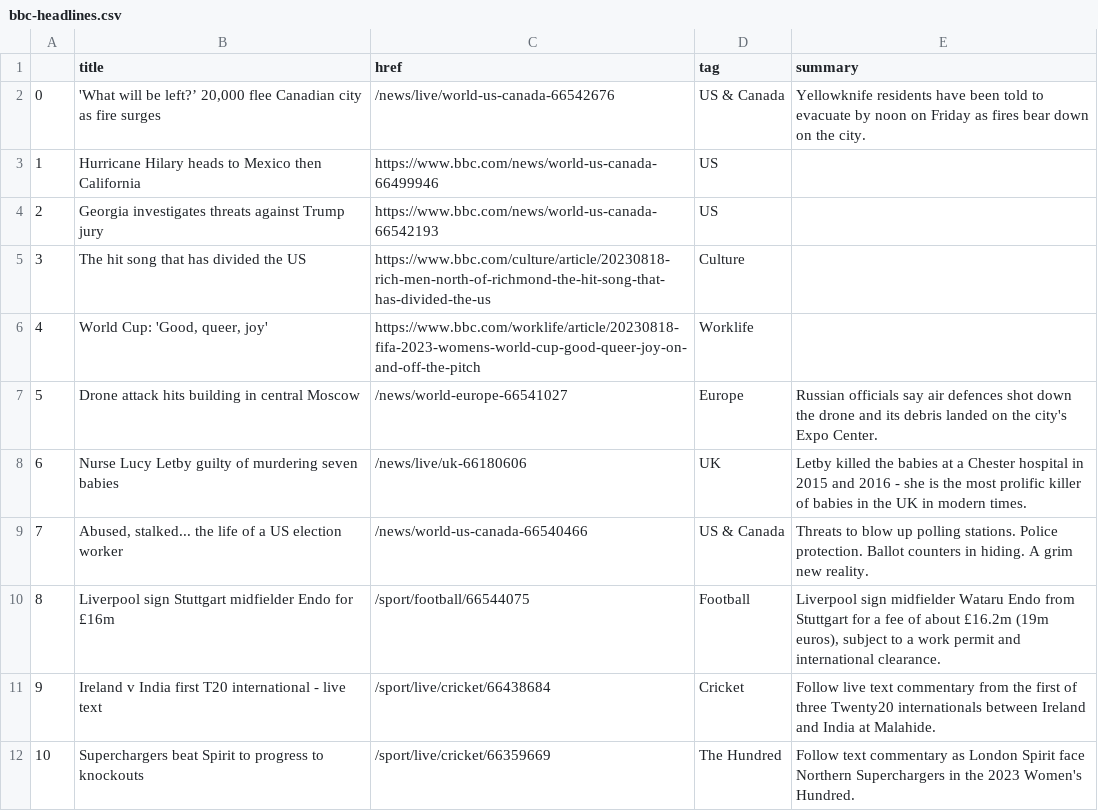
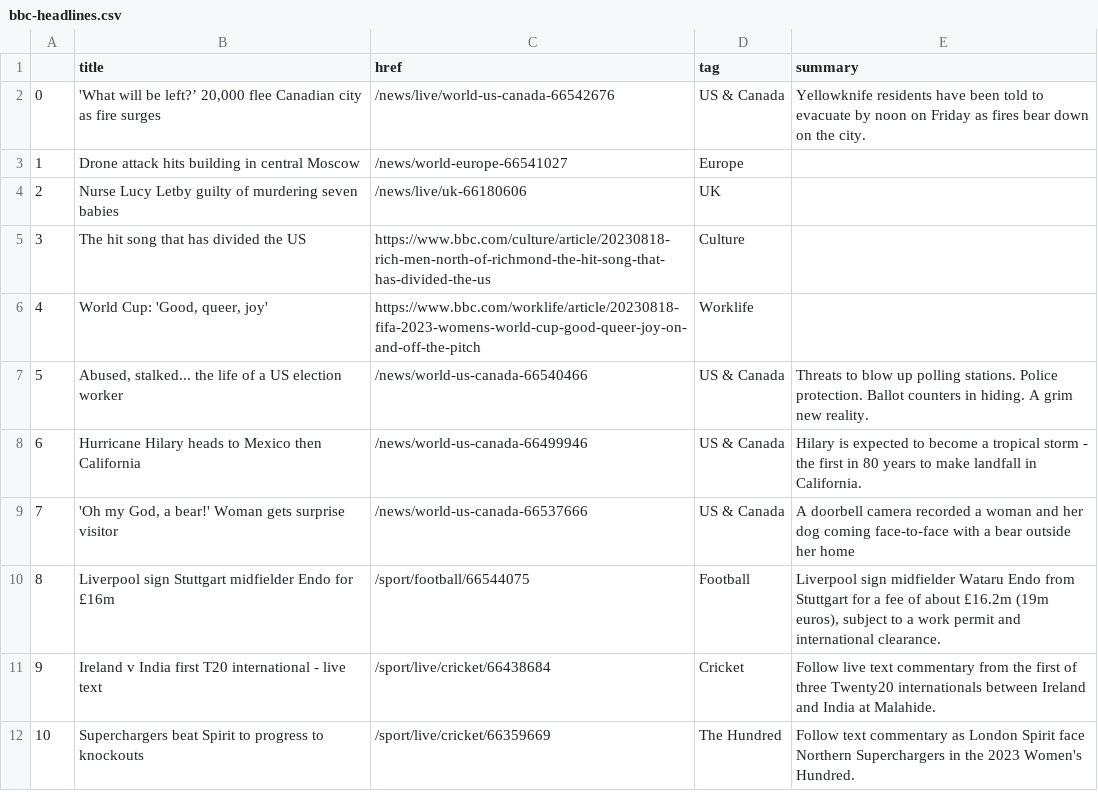
Before and after one commit to gbolduan/automatic-scraper, a CSV file: bbc-headlines.csv, drawn as a sheet; only a part is shown.

```diff
--- a/bbc-headlines.csv
+++ b/bbc-headlines.csv
@@ -2,9 +2,9 @@
 0,"'What will be left?’ 20,000 flee Canadian city as fire surges",/news/live/world-us-canada-66542676,US & Canada,Yellowknife residents have been told to evacuate by noon on Friday as fires bear down on the city.
-1,Hurricane Hilary heads to Mexico then California,https://www.bbc.com/news/world-us-canada-66499946,US,
-2,Georgia investigates threats against Trump jury,https://www.bbc.com/news/world-us-canada-66542193,US,
+1,Drone attack hits building in central Moscow,/news/world-europe-66541027,Europe,
+2,Nurse Lucy Letby guilty of murdering seven babies,/news/live/uk-66180606,UK,
 3,The hit song that has divided the US,https://www.bbc.com/culture/article/20230818-rich-men-north-of-richmond-the-hit-song-that-has-divided-the-us,Culture,
 4,"World Cup: 'Good, queer, joy'",https://www.bbc.com/worklife/article/20230818-fifa-2023-womens-world-cup-good-queer-joy-on-and-off-the-pitch,Worklife,
-5,Drone attack hits building in central Moscow,/news/world-europe-66541027,Europe,Russian officials say air defences shot down the drone and its debris landed on the city's Expo Center.
-6,Nurse Lucy Letby guilty of murdering seven babies,/news/live/uk-66180606,UK,Letby killed the babies at a Chester hospital in 2015 and 2016 - she is the most prolific killer of babies in the UK in modern times.
-7,"Abused, stalked... the life of a US election worker",/news/world-us-canada-66540466,US & Canada,Threats to blow up polling stations. Police protection. Ballot counters in hiding. A grim new reality.
+5,"Abused, stalked... the life of a US election worker",/news/world-us-canada-66540466,US & Canada,Threats to blow up polling stations. Police protection. Ballot counters in hiding. A grim new reality.
+6,Hurricane Hilary heads to Mexico then California,/news/world-us-canada-66499946,US & Canada,Hilary is expected to become a tropical storm - the first in 80 years to make landfall in California.
+7,"'Oh my God, a bear!' Woman gets surprise visitor",/news/world-us-canada-66537666,US & Canada,A doorbell camera recorded a woman and her dog coming face-to-face with a bear outside her home
 8,Liverpool sign Stuttgart midfielder Endo for £16m,/sport/football/66544075,Football,"Liverpool sign midfielder Wataru Endo from Stuttgart for a fee of about £16.2m (19m euros), subject to a work permit and international clearance."
```
